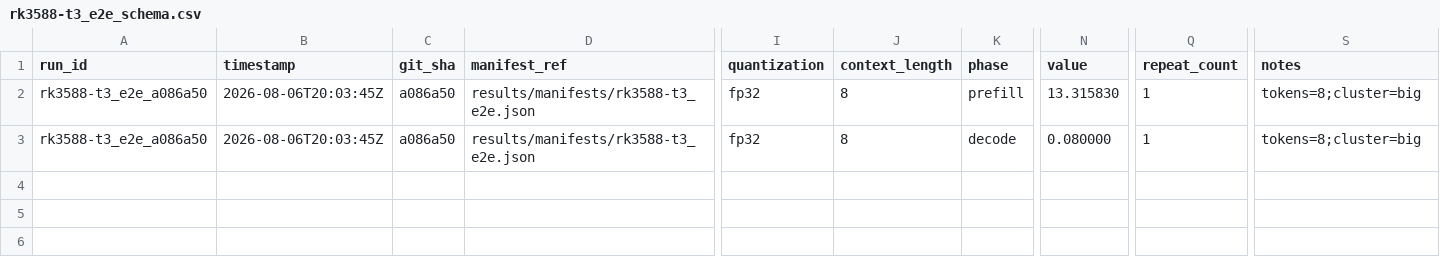
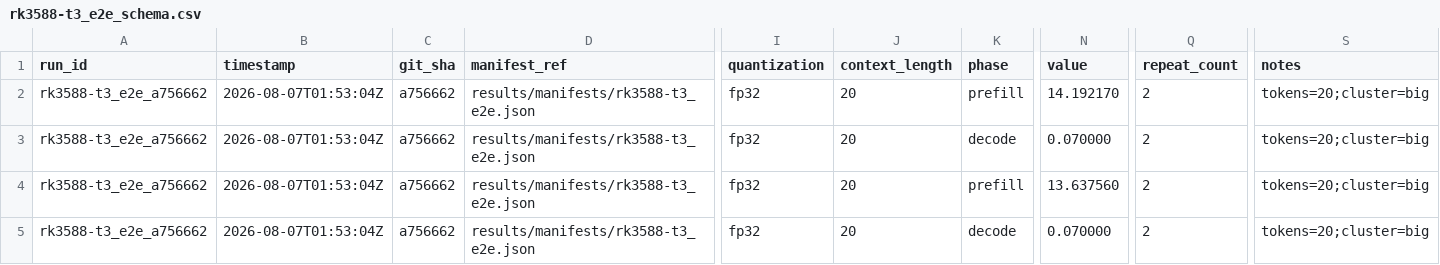
Before and after one commit to alexcasper/OrionsBelt, a CSV file: results/raw/rk3588-t3_e2e_schema.csv, drawn as a sheet; only a part is shown, gaps mark what is left out; rows hold the shown columns only; the diff names each change by its address in the sheet, - before the commit and + after, or states it on an @@ line.

Commit message:
t3: e2e decode bench rk3588-t3 4B at clean commit a756662 (ob-mrd.8)

```diff
--- a/results/raw/rk3588-t3_e2e_schema.csv
+++ b/results/raw/rk3588-t3_e2e_schema.csv
-A2:A3 (run_id): rk3588-t3_e2e_a086a50
+A2:A3 (run_id): rk3588-t3_e2e_a756662
-B2:B3 (timestamp): 2026-08-06T20:03:45Z
+B2:B3 (timestamp): 2026-08-07T01:53:04Z
-C2:C3 (git_sha): a086a50
+C2:C3 (git_sha): a756662
-J2:J3 (context_length): 8
+J2:J3 (context_length): 20
-N2 (value): 13.315830
+N2 (value): 14.192170
-Q2:Q3 (repeat_count): 1
+Q2:Q3 (repeat_count): 2
-S2:S3 (notes): tokens=8;cluster=big
+S2:S3 (notes): tokens=20;cluster=big
-N3 (value): 0.080000
+N3 (value): 0.070000
+row 4: rk3588-t3_e2e_a756662 | 2026-08-07T01:53:04Z | a756662 | results/manifests/rk3588-t3_e2e.json | fp32 | 20 | prefill | 13.637560 | 2 | tokens=20;cluster=big
+row 5: rk3588-t3_e2e_a756662 | 2026-08-07T01:53:04Z | a756662 | results/manifests/rk3588-t3_e2e.json | fp32 | 20 | decode | 0.070000 | 2 | tokens=20;cluster=big
```
Also changed, not shown: 4 other files.
